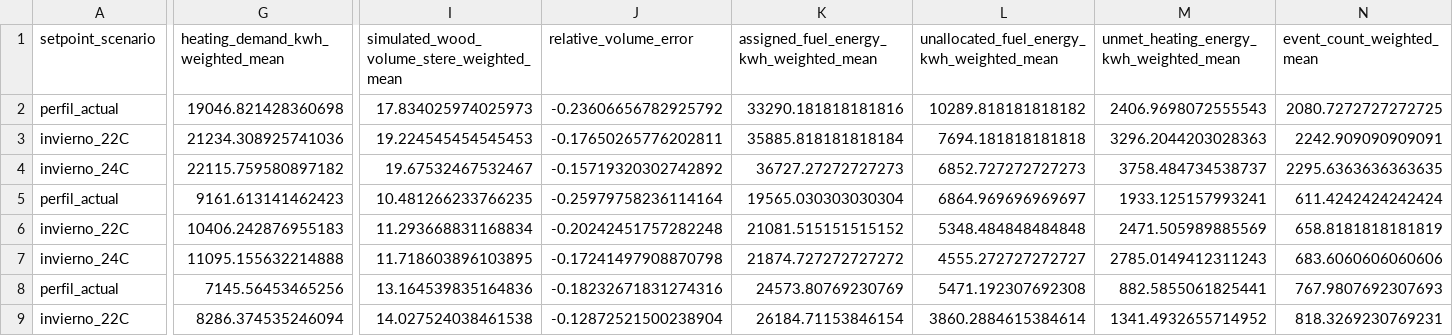
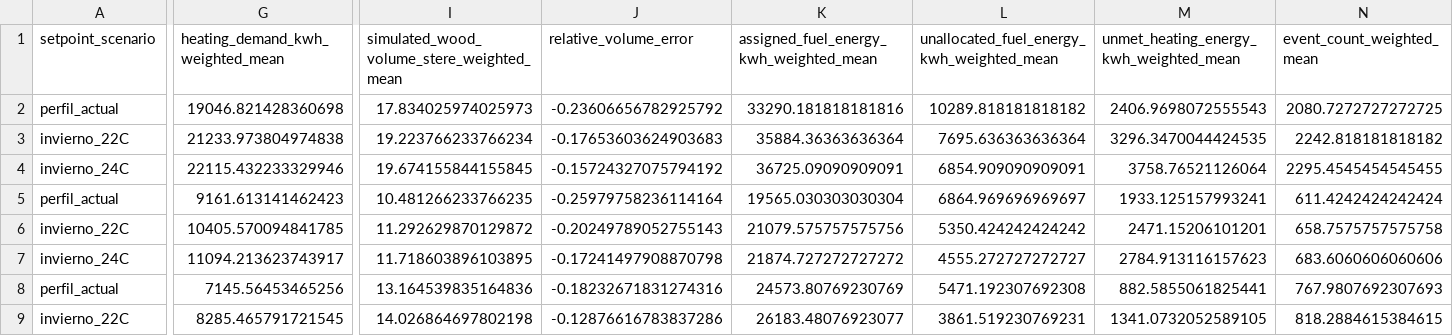
Before and after one commit to FCR-CSET-Merlin/tsib_fcr, a CSV file: outputs/chile_wood_stove_setpoint_sensitivity_south/setpoint_sensitivity_summary.csv, drawn as a sheet; only a part is shown, gaps mark what is left out; the diff covers the shown part only; the diff names each change by its address in the sheet, - before the commit and + after, or states it on an @@ line.

```diff
--- a/outputs/chile_wood_stove_setpoint_sensitivity_south/setpoint_sensitivity_summary.csv
+++ b/outputs/chile_wood_stove_setpoint_sensitivity_south/setpoint_sensitivity_summary.csv
-G3 (heating_demand_kwh_weighted_mean): 21234.308925741036
+G3 (heating_demand_kwh_weighted_mean): 21233.973804974838
-I3: 19.224545454545453
+I3: 19.223766233766234
-J3 (relative_volume_error): -0.17650265776202811
+J3 (relative_volume_error): -0.17653603624903683
-K3: 35885.818181818184
+K3: 35884.36363636364
-L3: 7694.181818181818
+L3: 7695.636363636364
-M3: 3296.2044203028363
+M3: 3296.3470044424535
-N3 (event_count_weighted_mean): 2242.909090909091
+N3 (event_count_weighted_mean): 2242.818181818182
-G4 (heating_demand_kwh_weighted_mean): 22115.759580897182
+G4 (heating_demand_kwh_weighted_mean): 22115.432233329946
-I4: 19.67532467532467
+I4: 19.674155844155845
-J4 (relative_volume_error): -0.15719320302742892
+J4 (relative_volume_error): -0.15724327075794192
-K4: 36727.27272727273
+K4: 36725.09090909091
-L4: 6852.727272727273
+L4: 6854.909090909091
-M4: 3758.484734538737
+M4: 3758.76521126064
-N4 (event_count_weighted_mean): 2295.6363636363635
+N4 (event_count_weighted_mean): 2295.4545454545455
-G6 (heating_demand_kwh_weighted_mean): 10406.242876955183
+G6 (heating_demand_kwh_weighted_mean): 10405.570094841785
-I6: 11.293668831168834
+I6: 11.292629870129872
-J6 (relative_volume_error): -0.20242451757282248
+J6 (relative_volume_error): -0.20249789052755143
-K6: 21081.515151515152
+K6: 21079.575757575756
-L6: 5348.484848484848
+L6: 5350.424242424242
-M6: 2471.505989885569
+M6: 2471.15206101201
-N6 (event_count_weighted_mean): 658.8181818181819
+N6 (event_count_weighted_mean): 658.7575757575758
-G7 (heating_demand_kwh_weighted_mean): 11095.155632214888
+G7 (heating_demand_kwh_weighted_mean): 11094.213623743917
-M7: 2785.0149412311243
+M7: 2784.913116157623
-G9 (heating_demand_kwh_weighted_mean): 8286.374535246094
+G9 (heating_demand_kwh_weighted_mean): 8285.465791721545
-I9: 14.027524038461538
+I9: 14.026864697802198
-J9 (relative_volume_error): -0.12872521500238904
+J9 (relative_volume_error): -0.12876616783837286
-K9: 26184.71153846154
+K9: 26183.48076923077
-L9: 3860.2884615384614
+L9: 3861.519230769231
-M9: 1341.4932655714952
+M9: 1341.0732052589105
-N9 (event_count_weighted_mean): 818.3269230769231
+N9 (event_count_weighted_mean): 818.2884615384615
```
Also changed, not shown: 21 edited cells elsewhere in this file, outputs/chile_wood_stove_setpoint_sensitivity_south/setpoint_sensitivity_results.csv, 5 other files.
